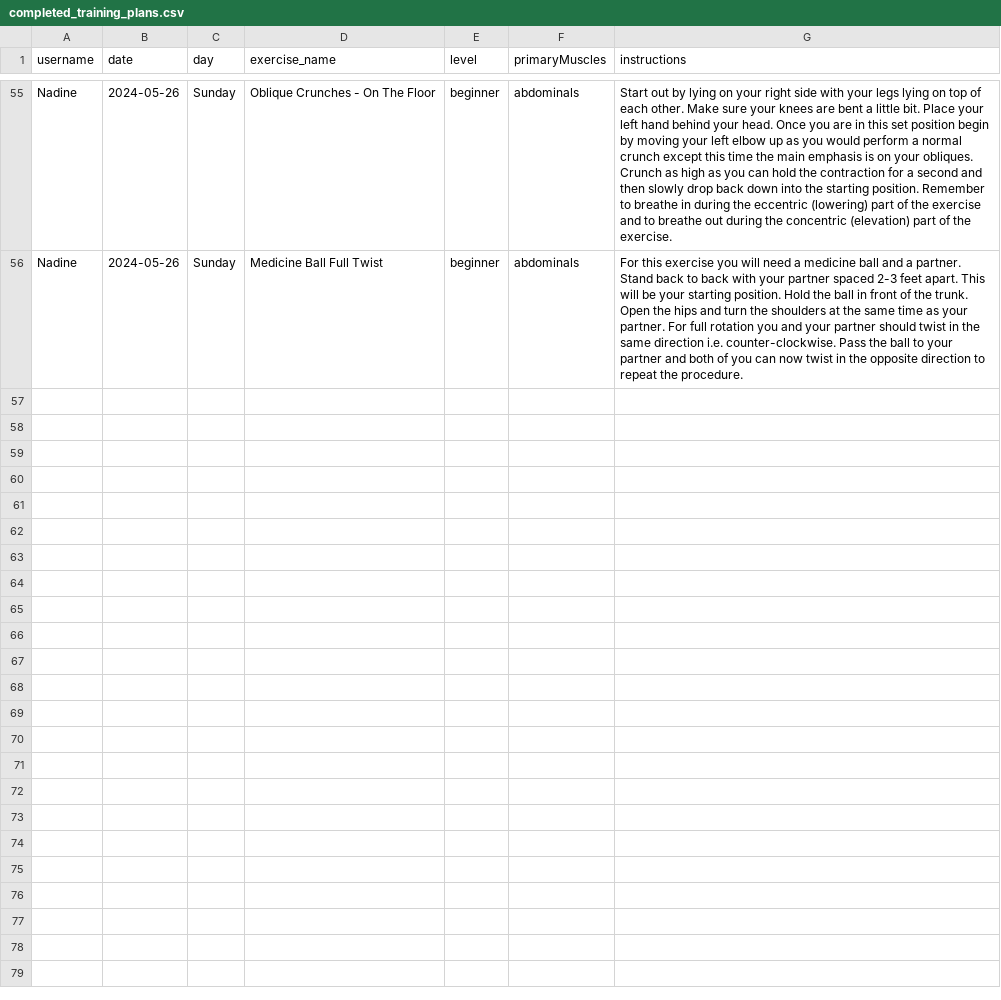
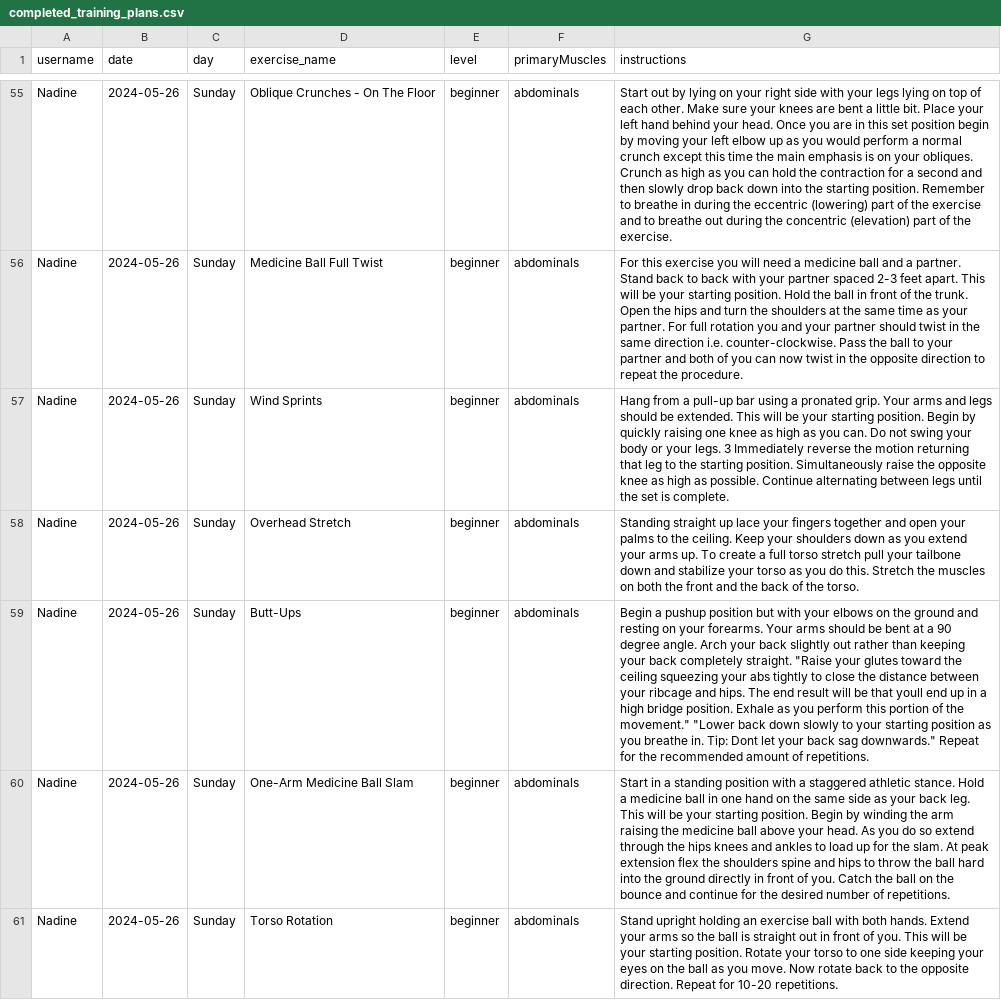
Before and after one commit to PinaGallo/Fit_Through_College_Data, a CSV file: completed_training_plans.csv, drawn as a sheet; only a part is shown, gaps mark what is left out; the diff names each change by its address in the sheet, - before the commit and + after, or states it on an @@ line.

Commit message:
Updated completed training plans

```diff
--- a/completed_training_plans.csv
+++ b/completed_training_plans.csv
+row 57: Nadine | 2024-05-26 | Sunday | Wind Sprints | beginner | abdominals | Hang from a pull-up bar using a pronated grip. Your arms and legs should be extended. This will be your starting position. Begin by quickly raising one knee as high as you can. Do not swing your body or your legs. 3 Immediately reverse the motion returning that leg to the starting position. Simultaneously raise the opposite knee as high as possible. Continue alternating between legs until the set is complete.
+row 58: Nadine | 2024-05-26 | Sunday | Overhead Stretch | beginner | abdominals | Standing straight up lace your fingers together and open your palms to the ceiling. Keep your shoulders down as you extend your arms up. To create a full torso stretch pull your tailbone down and stabilize your torso as you do this. Stretch the muscles on both the front and the back of the torso.
+row 59: Nadine | 2024-05-26 | Sunday | Butt-Ups | beginner | abdominals | Begin a pushup position but with your elbows on the ground and resting on your forearms. Your arms should be bent at a 90 degree angle. Arch your back slightly out rather than keeping your back completely straight. "Raise your glutes toward the ceiling squeezing your abs tightly to close the distance between your ribcage and hips. The end result will be that youll end up in a high bridge position. Exhale as you perform this portion of the movement." "Lower back down slowly to your starting position as you breathe in. Tip: Dont let your back sag downwards." Repeat for the recommended amount of repetitions.
+row 60: Nadine | 2024-05-26 | Sunday | One-Arm Medicine Ball Slam | beginner | abdominals | Start in a standing position with a staggered athletic stance. Hold a medicine ball in one hand on the same side as your back leg. This will be your starting position. Begin by winding the arm raising the medicine ball above your head. As you do so extend through the hips knees and ankles to load up for the slam. At peak extension flex the shoulders spine and hips to throw the ball hard into the ground directly in front of you. Catch the ball on the bounce and continue for the desired number of repetitions.
+row 61: Nadine | 2024-05-26 | Sunday | Torso Rotation | beginner | abdominals | Stand upright holding an exercise ball with both hands. Extend your arms so the ball is straight out in front of you. This will be your starting position. Rotate your torso to one side keeping your eyes on the ball as you move. Now rotate back to the opposite direction. Repeat for 10-20 repetitions.
```
